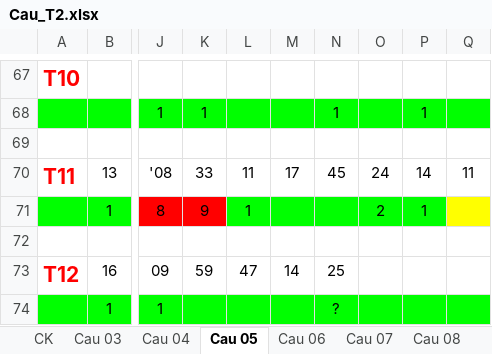
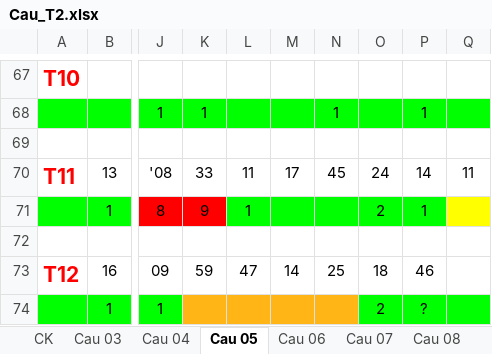
Before and after one commit to nampq/science, an Excel workbook: MakeMoney/Thong_Ke/xls/Cau_T2.xlsx, sheet Cau 05, drawn as a sheet; only a part is shown, gaps mark what is left out; values as stored, in another font and other column widths than the file's, no borders; the diff names each change by its address in the sheet, - before the commit and + after, or states it on an @@ line.

```diff
--- a/MakeMoney/Thong_Ke/xls/Cau_T2.xlsx (sheet Cau 05)
+++ b/MakeMoney/Thong_Ke/xls/Cau_T2.xlsx (sheet Cau 05)
-O73: (empty)
+O73: 18
-P73: (empty)
+P73: 46
-K74:N74 fill: #00FF00
+K74:N74 fill: #FFB515
-N74: ?
+N74: (empty)
-O74: (empty)
+O74: 2
-P74: (empty)
+P74: ?
```
Also changed, not shown: sheet Cau 04, sheet Cau 06, sheet Cau 13, sheet Cau 10, sheet Cau 07, sheet Cau 09, 3 more sheets, MakeMoney/Thong_Ke/xls/RATE 2013.xlsx, 12 other files.
